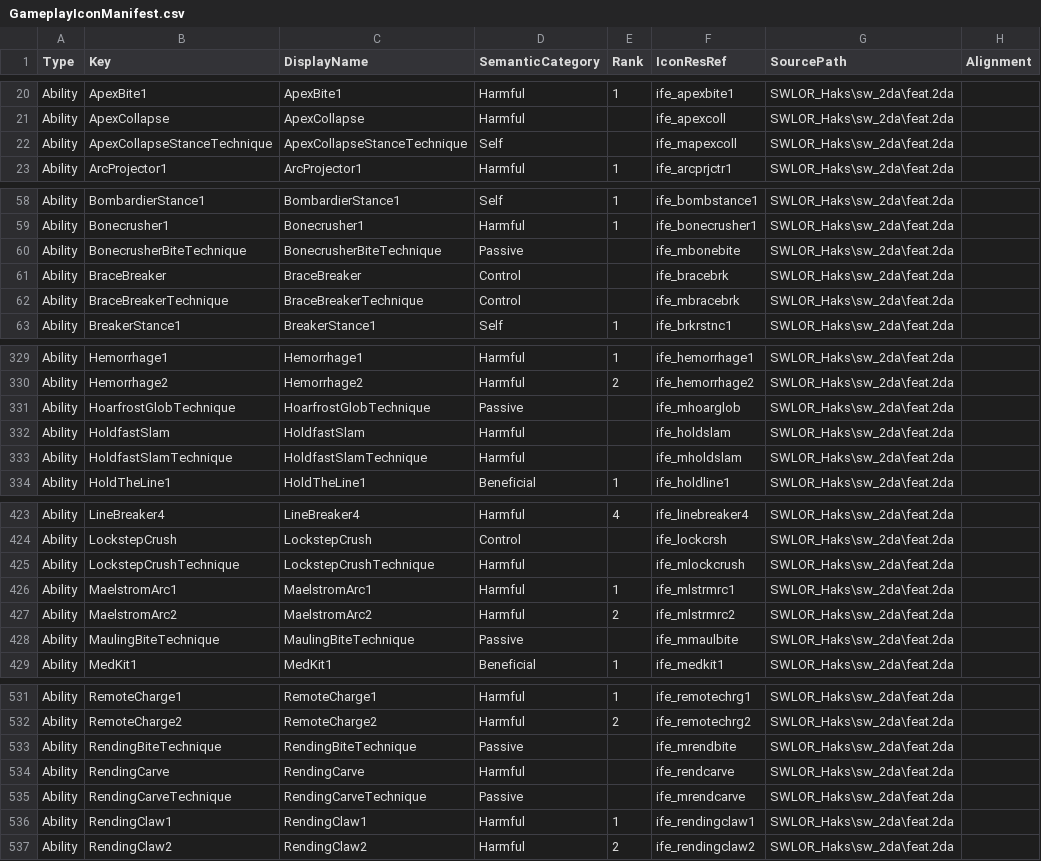
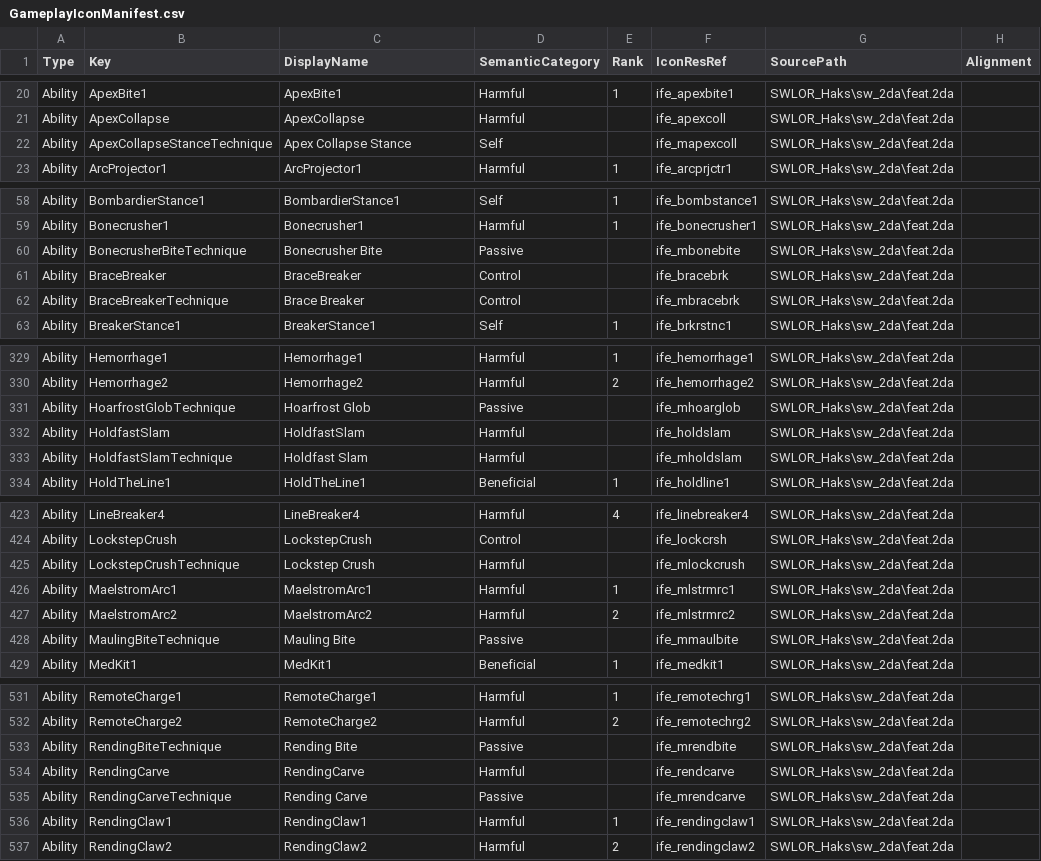
Before and after one commit to zunath/SWLOR_NWN, a CSV file: SWLOR.Game.Server/Readmes/GameplayIconManifest.csv, drawn as a sheet; only a part is shown, gaps mark what is left out; the diff covers the shown part only.

```diff
--- a/SWLOR.Game.Server/Readmes/GameplayIconManifest.csv
+++ b/SWLOR.Game.Server/Readmes/GameplayIconManifest.csv
@@ -22,2 +22,2 @@
-"Ability","ApexCollapseStanceTechnique","ApexCollapseStanceTechnique","Self",,"ife_mapexcoll","SWLOR_Haks\sw_2da\feat.2da",""
+"Ability","ApexCollapseStanceTechnique","Apex Collapse Stance","Self","","ife_mapexcoll","SWLOR_Haks\sw_2da\feat.2da",""
 "Ability","ArcProjector1","ArcProjector1","Harmful","1","ife_arcprjctr1","SWLOR_Haks\sw_2da\feat.2da",""
@@ -59,2 +59,2 @@
 "Ability","Bonecrusher1","Bonecrusher1","Harmful","1","ife_bonecrusher1","SWLOR_Haks\sw_2da\feat.2da",""
-"Ability","BonecrusherBiteTechnique","BonecrusherBiteTechnique","Passive",,"ife_mbonebite","SWLOR_Haks\sw_2da\feat.2da",""
+"Ability","BonecrusherBiteTechnique","Bonecrusher Bite","Passive","","ife_mbonebite","SWLOR_Haks\sw_2da\feat.2da",""
@@ -62,2 +62,2 @@
-"Ability","BraceBreakerTechnique","BraceBreakerTechnique","Control",,"ife_mbracebrk","SWLOR_Haks\sw_2da\feat.2da",""
+"Ability","BraceBreakerTechnique","Brace Breaker","Control","","ife_mbracebrk","SWLOR_Haks\sw_2da\feat.2da",""
 "Ability","BreakerStance1","BreakerStance1","Self","1","ife_brkrstnc1","SWLOR_Haks\sw_2da\feat.2da",""
@@ -330,2 +330,2 @@
 "Ability","Hemorrhage2","Hemorrhage2","Harmful","2","ife_hemorrhage2","SWLOR_Haks\sw_2da\feat.2da",""
-"Ability","HoarfrostGlobTechnique","HoarfrostGlobTechnique","Passive",,"ife_mhoarglob","SWLOR_Haks\sw_2da\feat.2da",""
+"Ability","HoarfrostGlobTechnique","Hoarfrost Glob","Passive","","ife_mhoarglob","SWLOR_Haks\sw_2da\feat.2da",""
@@ -333,2 +333,2 @@
-"Ability","HoldfastSlamTechnique","HoldfastSlamTechnique","Harmful",,"ife_mholdslam","SWLOR_Haks\sw_2da\feat.2da",""
+"Ability","HoldfastSlamTechnique","Holdfast Slam","Harmful","","ife_mholdslam","SWLOR_Haks\sw_2da\feat.2da",""
 "Ability","HoldTheLine1","HoldTheLine1","Beneficial","1","ife_holdline1","SWLOR_Haks\sw_2da\feat.2da",""
@@ -425,5 +425,5 @@
-"Ability","LockstepCrushTechnique","LockstepCrushTechnique","Harmful",,"ife_mlockcrush","SWLOR_Haks\sw_2da\feat.2da",""
+"Ability","LockstepCrushTechnique","Lockstep Crush","Harmful","","ife_mlockcrush","SWLOR_Haks\sw_2da\feat.2da",""
 "Ability","MaelstromArc1","MaelstromArc1","Harmful","1","ife_mlstrmrc1","SWLOR_Haks\sw_2da\feat.2da",""
 "Ability","MaelstromArc2","MaelstromArc2","Harmful","2","ife_mlstrmrc2","SWLOR_Haks\sw_2da\feat.2da",""
-"Ability","MaulingBiteTechnique","MaulingBiteTechnique","Passive",,"ife_mmaulbite","SWLOR_Haks\sw_2da\feat.2da",""
+"Ability","MaulingBiteTechnique","Mauling Bite","Passive","","ife_mmaulbite","SWLOR_Haks\sw_2da\feat.2da",""
 "Ability","MedKit1","MedKit1","Beneficial","1","ife_medkit1","SWLOR_Haks\sw_2da\feat.2da",""
@@ -532,2 +532,2 @@
 "Ability","RemoteCharge2","RemoteCharge2","Harmful","2","ife_remotechrg2","SWLOR_Haks\sw_2da\feat.2da",""
-"Ability","RendingBiteTechnique","RendingBiteTechnique","Passive",,"ife_mrendbite","SWLOR_Haks\sw_2da\feat.2da",""
+"Ability","RendingBiteTechnique","Rending Bite","Passive","","ife_mrendbite","SWLOR_Haks\sw_2da\feat.2da",""
@@ -535,2 +535,2 @@
-"Ability","RendingCarveTechnique","RendingCarveTechnique","Passive",,"ife_mrendcarve","SWLOR_Haks\sw_2da\feat.2da",""
+"Ability","RendingCarveTechnique","Rending Carve","Passive","","ife_mrendcarve","SWLOR_Haks\sw_2da\feat.2da",""
 "Ability","RendingClaw1","RendingClaw1","Harmful","1","ife_rendingclaw1","SWLOR_Haks\sw_2da\feat.2da",""
```
Also changed, not shown: 1 added row, 1 removed row, 9 moved rows and 41 edited cells elsewhere in this file, SWLOR.Game.Server/Readmes/CombatUpgradeBiblePerkManifest.csv, 17 other files.
